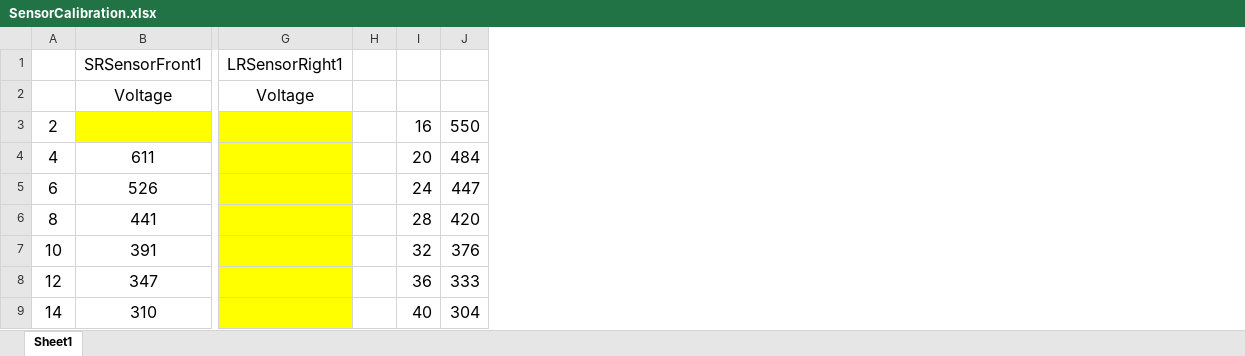
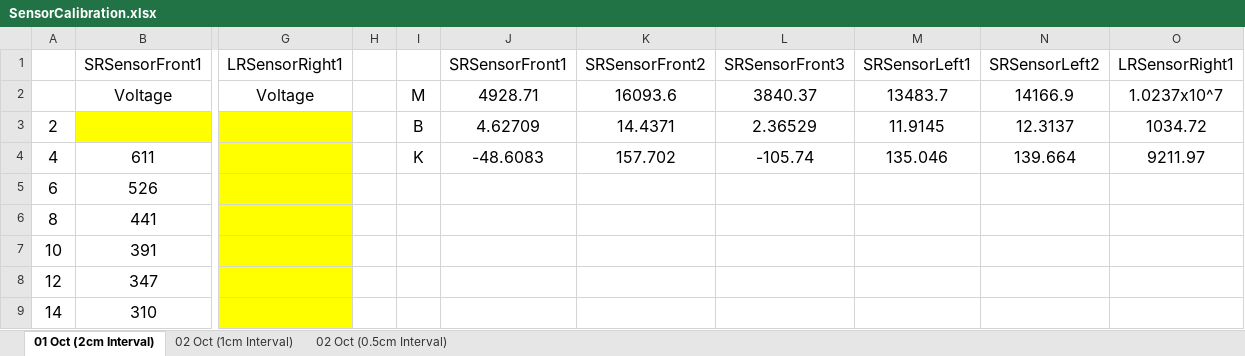
Before and after one commit to yewhengg/CZ3004-MDP-Arduino, an Excel workbook: SensorCalibration.xlsx, sheet 01 Oct (2cm Interval), drawn as a sheet; only a part is shown, gaps mark what is left out; values as stored, in another font and other column widths than the file's, no borders; removed rows and columns are numbered as before the commit, all else as after; the diff names each change by its address in the sheet, - before the commit and + after, or states it on an @@ line.

Commit message:
Added sheets for 1cm and .5cm intervals

```diff
--- a/SensorCalibration.xlsx (sheet 01 Oct (2cm Interval))
+++ b/SensorCalibration.xlsx (sheet 01 Oct (2cm Interval))
-sheet tab: Sheet1
+sheet tab: 01 Oct (2cm Interval)
+sheet tab: 02 Oct (1cm Interval)
+sheet tab: 02 Oct (0.5cm Interval)
-column I, rows 3-9: 16 | 20 | 24 | 28 | 32 | 36 | 40
-column J, rows 3-9: 550 | 484 | 447 | 420 | 376 | 333 | 304
+column I, rows 2-4: M | B | K
+column J, rows 1-4: SRSensorFront1 | 4928.71 | 4.62709 | -48.6083
+column K, rows 1-4: SRSensorFront2 | 16093.6 | 14.4371 | 157.702
+column L, rows 1-4: SRSensorFront3 | 3840.37 | 2.36529 | -105.74
+column M, rows 1-4: SRSensorLeft1 | 13483.7 | 11.9145 | 135.046
+column N, rows 1-4: SRSensorLeft2 | 14166.9 | 12.3137 | 139.664
+column O, rows 1-4: LRSensorRight1 | 1.0237x10^7 | 1034.72 | 9211.97
```
